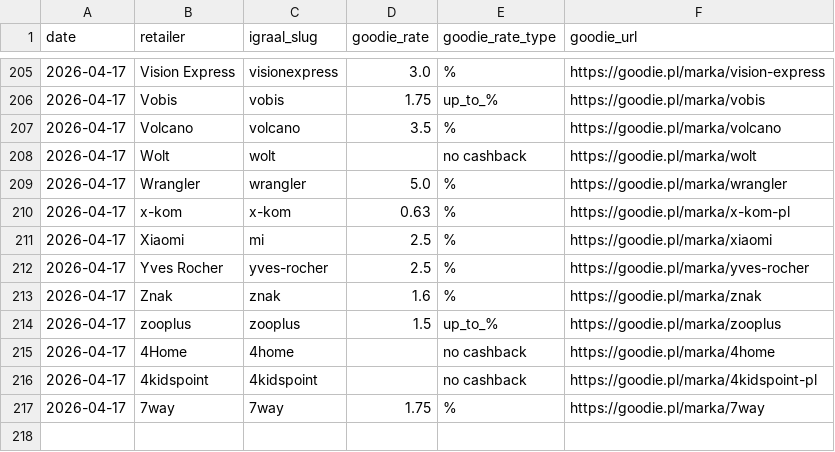
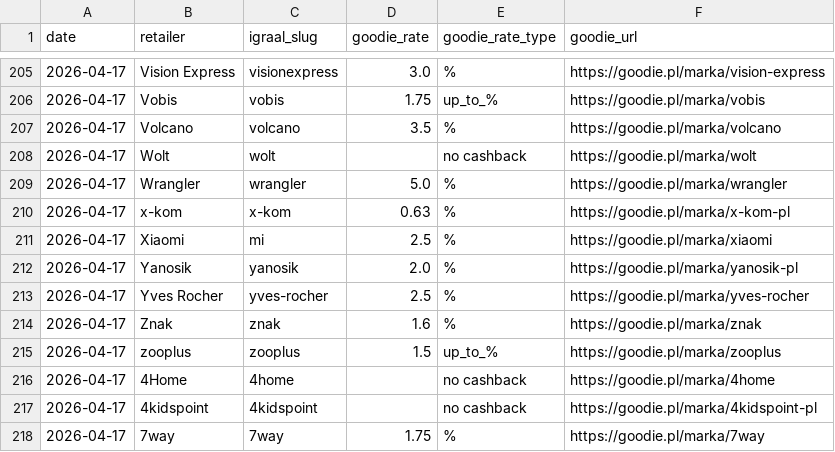
Before and after one commit to Gonzalobarrio/cashback-benchmark, a CSV file: data/goodie_rates_latest.csv, drawn as a sheet; only a part is shown, gaps mark what is left out; the diff names each change by its address in the sheet, - before the commit and + after, or states it on an @@ line.

```diff
--- a/data/goodie_rates_latest.csv
+++ b/data/goodie_rates_latest.csv
+row 212: 2026-04-17 | Yanosik | yanosik | 2.0 | % | https://goodie.pl/marka/yanosik-pl
```
Also changed, not shown: data/alerabat_rates_latest.csv, data/benchmark_data.csv, 5 other files.
